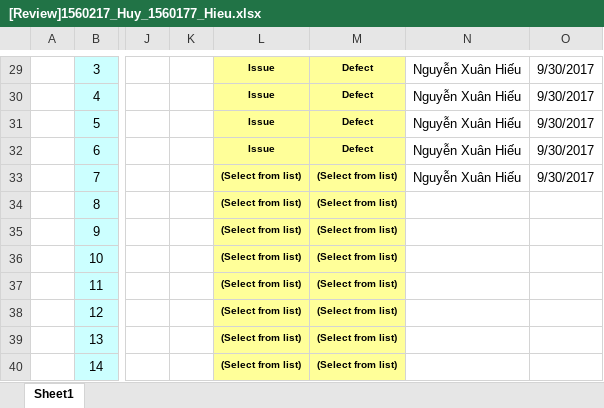
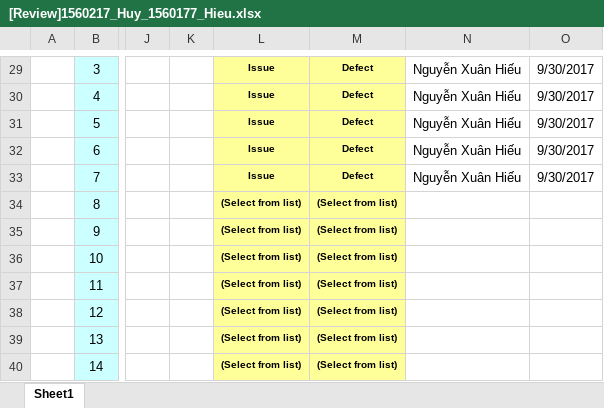
Before and after one commit to NguyenHoa-Hcmus/PTUDCSDL1, an Excel workbook: PTDL_QTKS/[Review]1560217_Huy_1560177_Hieu.xlsx, sheet Sheet1, drawn as a sheet; only a part is shown, gaps mark what is left out; values as stored, in another font and other column widths than the file's, no borders; conditional formats not drawn; the diff names each change by its address in the sheet, - before the commit and + after, or states it on an @@ line.

Commit message:
Update lần n

```diff
--- a/PTDL_QTKS/[Review]1560217_Huy_1560177_Hieu.xlsx (sheet Sheet1)
+++ b/PTDL_QTKS/[Review]1560217_Huy_1560177_Hieu.xlsx (sheet Sheet1)
-L33: (Select from list)
+L33: Issue
-M33: (Select from list)
+M33: Defect
```
